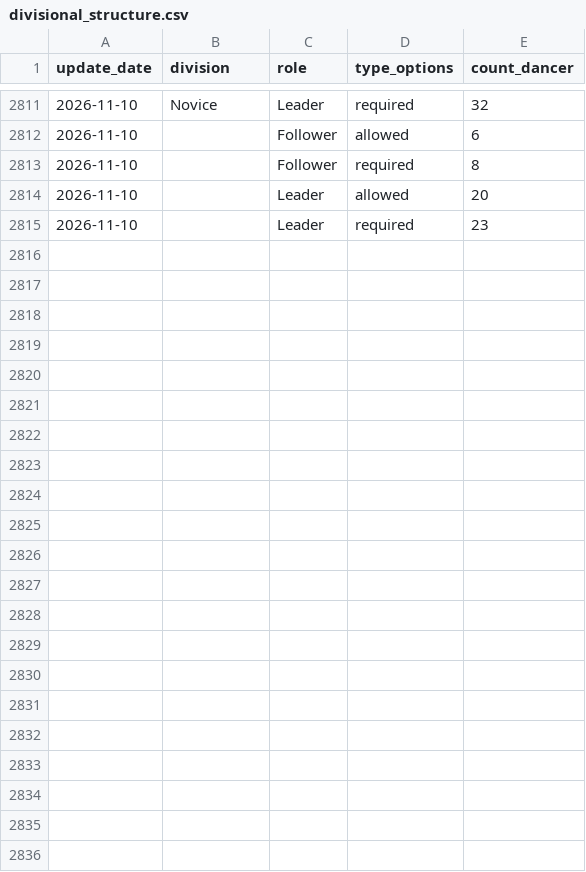
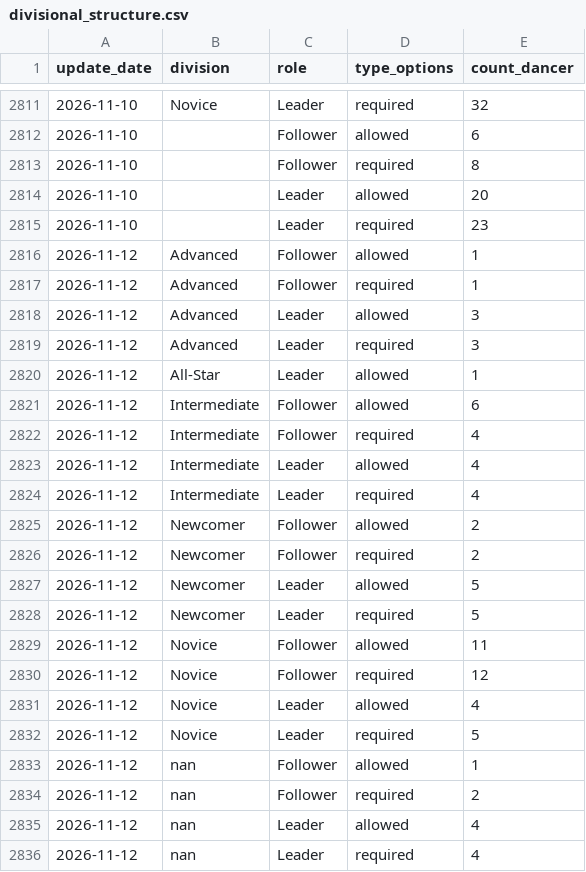
Before and after one commit to zlat1109/wsdc-data-pipeline, a CSV file: data/divisional_structure.csv, drawn as a sheet; only a part is shown, gaps mark what is left out; the diff names each change by its address in the sheet, - before the commit and + after, or states it on an @@ line.

```diff
--- a/data/divisional_structure.csv
+++ b/data/divisional_structure.csv
+row 2816: 2026-11-12 | Advanced | Follower | allowed | 1
+row 2817: 2026-11-12 | Advanced | Follower | required | 1
+row 2818: 2026-11-12 | Advanced | Leader | allowed | 3
+row 2819: 2026-11-12 | Advanced | Leader | required | 3
+row 2820: 2026-11-12 | All-Star | Leader | allowed | 1
+row 2821: 2026-11-12 | Intermediate | Follower | allowed | 6
+row 2822: 2026-11-12 | Intermediate | Follower | required | 4
+row 2823: 2026-11-12 | Intermediate | Leader | allowed | 4
+row 2824: 2026-11-12 | Intermediate | Leader | required | 4
+row 2825: 2026-11-12 | Newcomer | Follower | allowed | 2
+row 2826: 2026-11-12 | Newcomer | Follower | required | 2
+row 2827: 2026-11-12 | Newcomer | Leader | allowed | 5
+row 2828: 2026-11-12 | Newcomer | Leader | required | 5
+row 2829: 2026-11-12 | Novice | Follower | allowed | 11
+row 2830: 2026-11-12 | Novice | Follower | required | 12
+row 2831: 2026-11-12 | Novice | Leader | allowed | 4
+row 2832: 2026-11-12 | Novice | Leader | required | 5
+row 2833: 2026-11-12 | nan | Follower | allowed | 1
+row 2834: 2026-11-12 | nan | Follower | required | 2
+row 2835: 2026-11-12 | nan | Leader | allowed | 4
+row 2836: 2026-11-12 | nan | Leader | required | 4
```
Also changed, not shown: data/dancer_transitions.csv, data/divisional_structure_only_dominate_role.csv, 17 other files.
